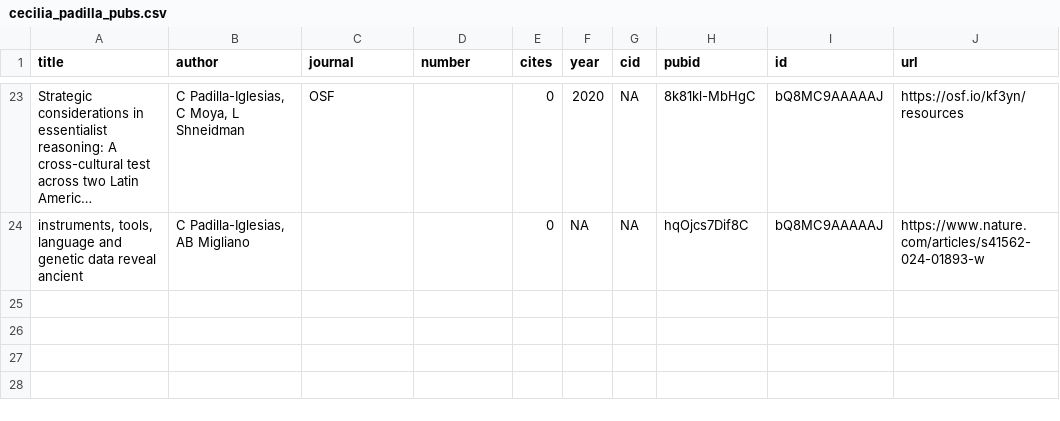
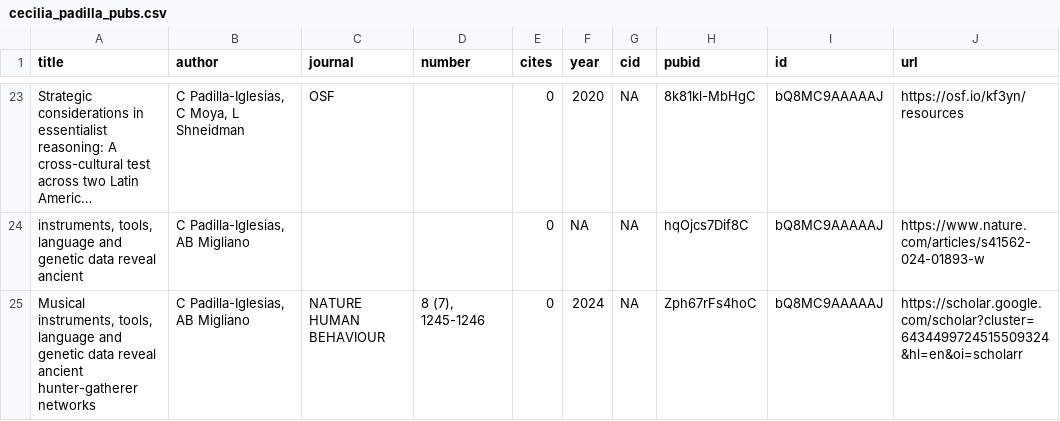
Before and after one commit to EvolEcolGroup/website, a CSV file: people/cecilia_padilla_pubs.csv, drawn as a sheet; only a part is shown, gaps mark what is left out; long unchanged cells end in ….

```diff
--- a/people/cecilia_padilla_pubs.csv
+++ b/people/cecilia_padilla_pubs.csv
@@ -24 +24,2 @@
 "instruments, tools, language and genetic data reveal ancient","C Padilla-Iglesias, AB Migliano","","",0,NA,NA,"hqOjcs7Dif8C","bQ8MC9AAAAAJ","https://www.nature.com/articles/s41562-024-01893-w"
+"Musical instruments, tools, language and genetic data reveal ancient hunter-gatherer networks","C Padilla-Iglesias, AB Migliano","NATURE HUMAN BEHAVIOUR","8 (7), 1245-1246",0,2024,NA,"Zph67rFs4hoC","bQ8MC9AAAAAJ","https://scholar.google.com/scholar?cluster=6434499724515509324&hl=en&oi=scholarr"
```
Also changed, not shown: papers/group_pubs.csv, 7 other files.
